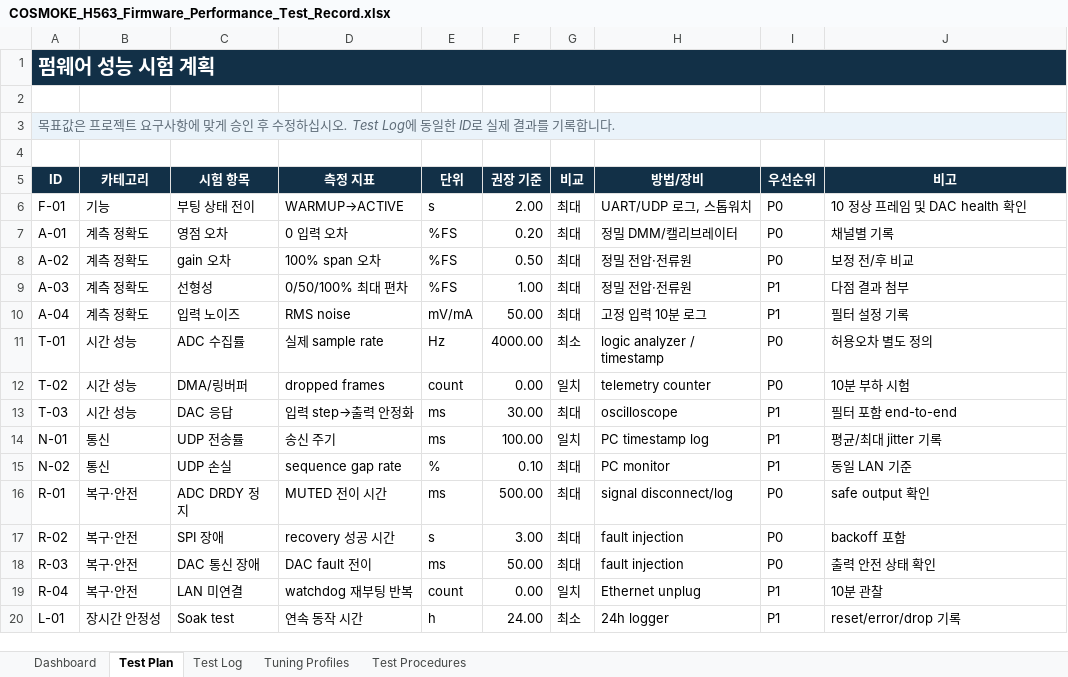
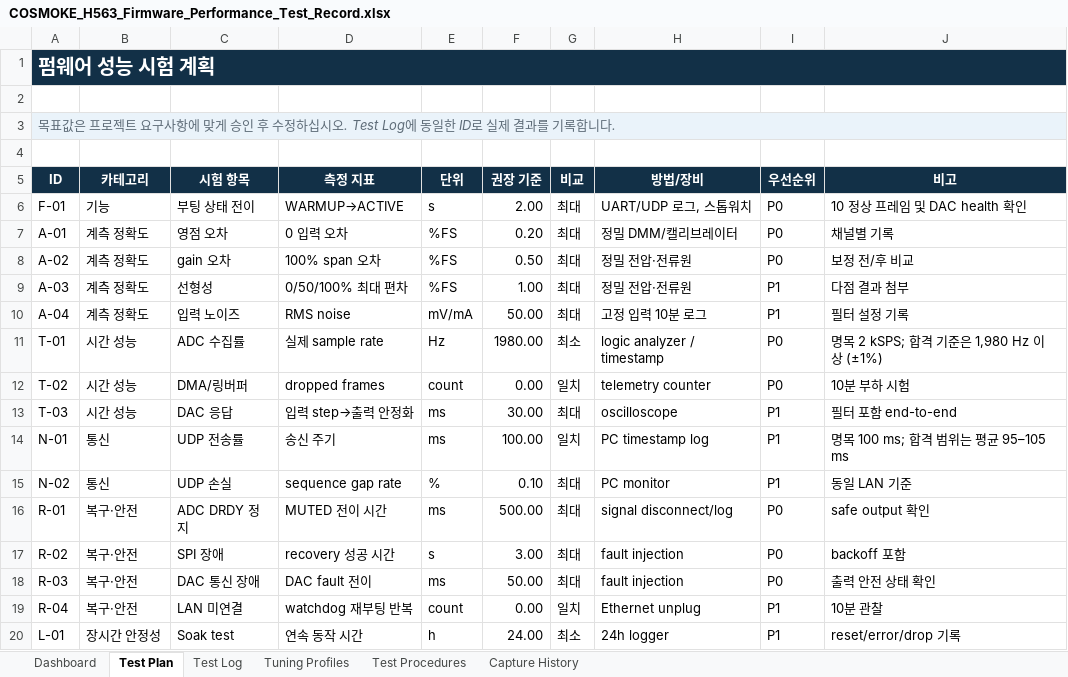
Before and after one commit to qsdftiiok-ops/COSMOKE_H563, an Excel workbook: docs/COSMOKE_H563_Firmware_Performance_Test_Record.xlsx, sheet Test Plan, drawn as a sheet; values as stored, in another font and other column widths than the file's, no borders; the diff names each change by its address in the sheet, - before the commit and + after, or states it on an @@ line.

Commit message:
Record initial firmware validation captures

```diff
--- a/docs/COSMOKE_H563_Firmware_Performance_Test_Record.xlsx (sheet Test Plan)
+++ b/docs/COSMOKE_H563_Firmware_Performance_Test_Record.xlsx (sheet Test Plan)
+sheet tab: Capture History
-F11 (권장 기준): 4000.00
+F11 (권장 기준): 1980.00
-J11 (비고): 허용오차 별도 정의
+J11 (비고): 명목 2 kSPS; 합격 기준은 1,980 Hz 이상 (±1%)
-J14 (비고): 평균/최대 jitter 기록
+J14 (비고): 명목 100 ms; 합격 범위는 평균 95–105 ms
```
Also changed, not shown: sheet Test Log, sheet Dashboard, sheet Test Procedures, sheet Tuning Profiles, charts or pictures.
